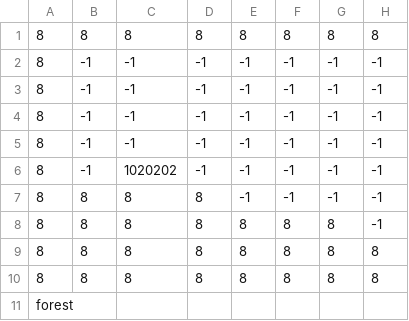
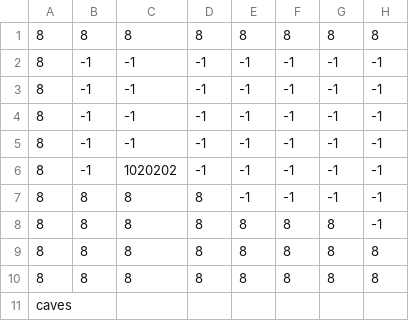
Before and after one commit to jupiterio/girl, a CSV file: assets/maps/area_2_3.csv, drawn as a sheet; only a part is shown; the diff names each change by its address in the sheet, - before the commit and + after, or states it on an @@ line.

```diff
--- a/assets/maps/area_2_3.csv
+++ b/assets/maps/area_2_3.csv
-A11: forest
+A11: caves
```
Also changed, not shown: assets/maps/area_5_2.csv, assets/maps/area_6_2.csv, 2 other files.
